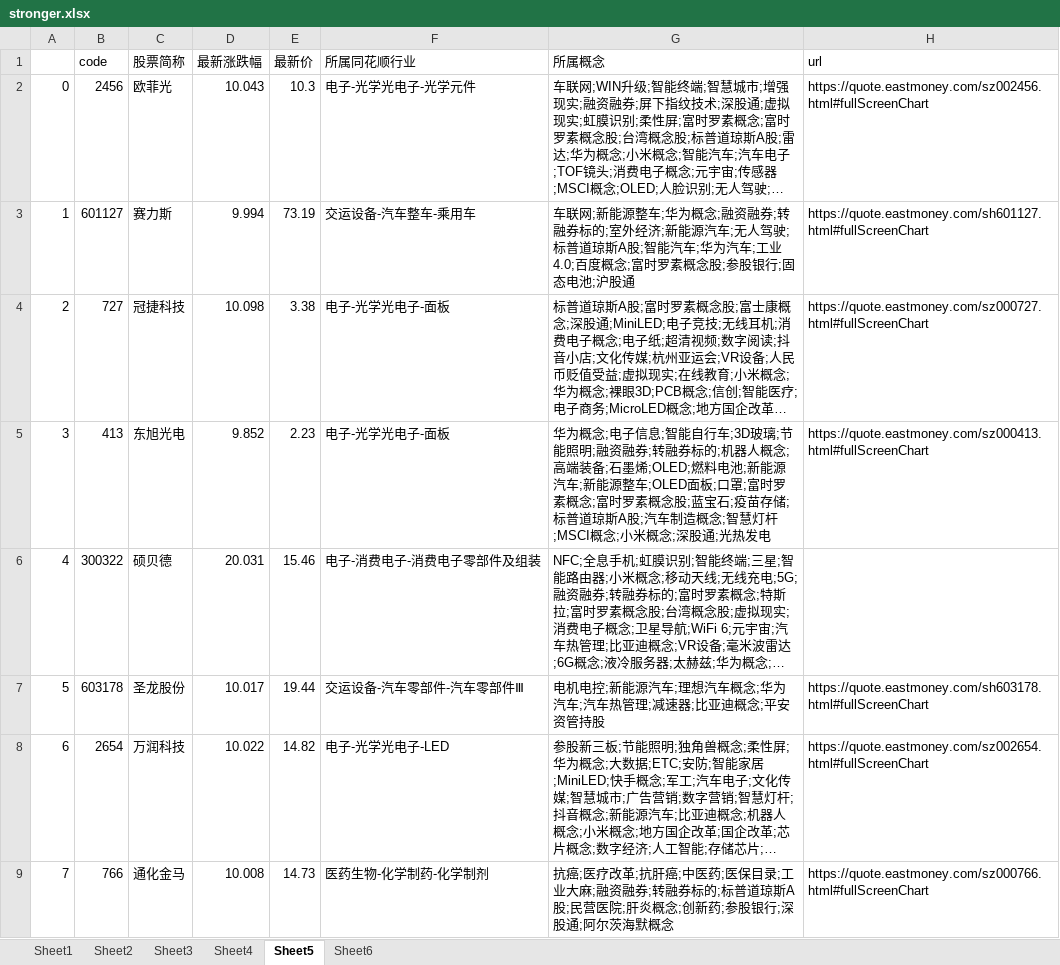
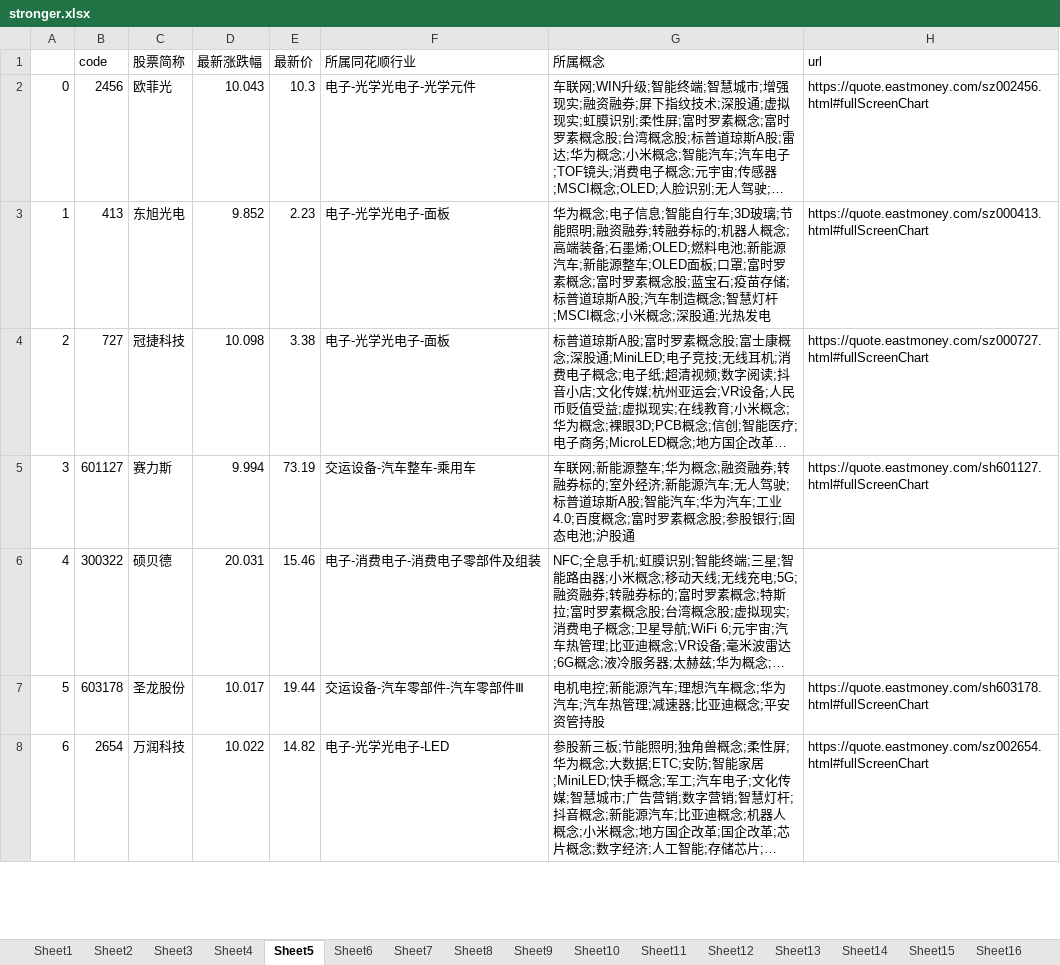
Before and after one commit to Asamiyaa/pythonLearn, an Excel workbook: Quantification/data/stronger.xlsx, sheet Sheet5, drawn as a sheet; only a part is shown; long unchanged cells end in …; values as stored, in another font and other column widths than the file's, no borders; removed rows and columns are numbered as before the commit, all else as after; the diff covers the shown part only; the diff names each change by its address in the sheet, - before the commit and + after, or states it on an @@ line.

```diff
--- a/Quantification/data/stronger.xlsx (sheet Sheet5)
+++ b/Quantification/data/stronger.xlsx (sheet Sheet5)
+sheet tab: Sheet7
+sheet tab: Sheet8
+sheet tab: Sheet9
+sheet tab: Sheet10
+sheet tab: Sheet11
+sheet tab: Sheet12
+sheet tab: Sheet13
+sheet tab: Sheet14
+sheet tab: Sheet15
+sheet tab: Sheet16
-B3 (code): 601127
+B3 (code): 413
-C3 (股票简称): 赛力斯
+C3 (股票简称): 东旭光电
-D3 (最新涨跌幅): 9.994
+D3 (最新涨跌幅): 9.852
-E3 (最新价): 73.19
+E3 (最新价): 2.23
-F3 (所属同花顺行业): 交运设备-汽车整车-乘用车
+F3 (所属同花顺行业): 电子-光学光电子-面板
-G3 (所属概念): 车联网;新能源整车;华为概念;融资融券;转融券标的;室外经济;新能源汽车;无人驾驶;标普道琼斯A股;智能汽车;华为汽车;工业4.0;百度概念;富时罗素概念股;参股银行;固态电池;沪股通
+G3 (所属概念): 华为概念;电子信息;智能自行车;3D玻璃;节能照明;融资融券;转融券标的;机器人概念;高端装备;石墨烯;OLED;燃料电池;新能源汽车;新能源整车;OLED面板;口罩;富时罗素概念;富时罗素概念股;蓝宝石;疫苗存储;标普道琼斯A股;汽车制造概念;智慧灯杆;MSCI概念;小米概念;深股通;光热发电
-H3 (url): https://quote.eastmoney.com/sh601127.html#fullScreenChart
+H3 (url): https://quote.eastmoney.com/sz000413.html#fullScreenChart
-B5 (code): 413
+B5 (code): 601127
-C5 (股票简称): 东旭光电
+C5 (股票简称): 赛力斯
-D5 (最新涨跌幅): 9.852
+D5 (最新涨跌幅): 9.994
-E5 (最新价): 2.23
+E5 (最新价): 73.19
-F5 (所属同花顺行业): 电子-光学光电子-面板
+F5 (所属同花顺行业): 交运设备-汽车整车-乘用车
-G5 (所属概念): 华为概念;电子信息;智能自行车;3D玻璃;节能照明;融资融券;转融券标的;机器人概念;高端装备;石墨烯;OLED;燃料电池;新能源汽车;新能源整车;OLED面板;口罩;富时罗素概念;富时罗素概念股;蓝宝石;疫苗存储;标普道琼斯A股;汽车制造概念;智慧灯杆;MSCI概念;小米概念;深股通;光热发电
+G5 (所属概念): 车联网;新能源整车;华为概念;融资融券;转融券标的;室外经济;新能源汽车;无人驾驶;标普道琼斯A股;智能汽车;华为汽车;工业4.0;百度概念;富时罗素概念股;参股银行;固态电池;沪股通
-H5 (url): https://quote.eastmoney.com/sz000413.html#fullScreenChart
+H5 (url): https://quote.eastmoney.com/sh601127.html#fullScreenChart
-row 9: 7 | 766 | 通化金马 | 10.008 | 14.73 | 医药生物-化学制药-化学制剂 | 抗癌;医疗改革;抗肝癌;中医药;医保目录;工业大麻;融资融券;转融券标的;标普道琼斯A股;民营医院;肝炎概念;创新药;参股银行;深股通;阿尔茨海默概念 | https://quote.eastmoney.com/sz000766.html#fullScreenChart
```
Also changed, not shown: 26 added rows, 25 removed rows and 273 edited cells elsewhere in this sheet, sheet Sheet6, sheet Sheet2, other sheet tabs, charts or pictures, 3 other files.
